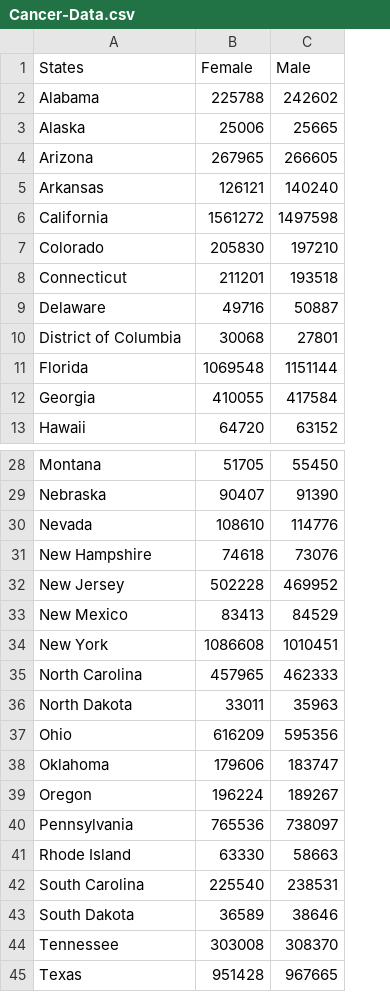
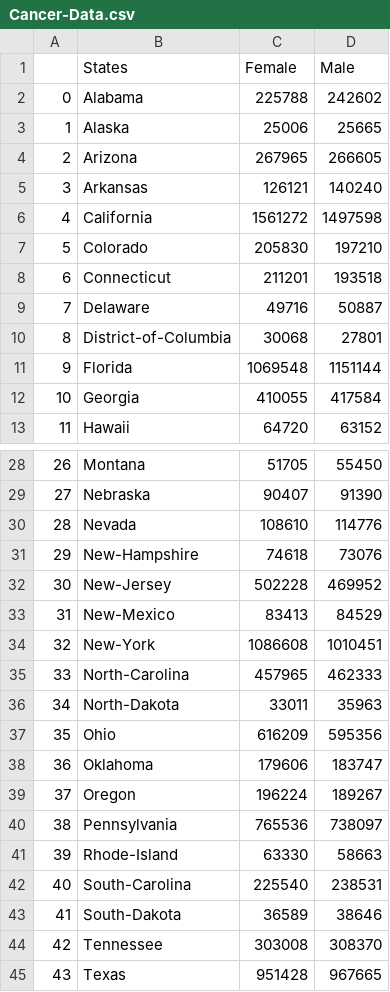
Before and after one commit to pranavv15/Data-Vis-Project, a CSV file: Cancer-Data.csv, drawn as a sheet; only a part is shown, gaps mark what is left out; addresses are those after the commit; the diff covers the shown part only; the diff names each change by its address in the sheet, - before the commit and + after, or states it on an @@ line.

```diff
--- a/Cancer-Data.csv
+++ b/Cancer-Data.csv
+column A, rows 2-13: 0 | 1 | 2 | 3 | 4 | 5 | 6 | 7 | 8 | 9 | 10 | 11; rows 28-45: 26 | 27 | 28 | 29 | 30 | 31 | 32 | 33 | 34 | 35 | 36 | 37 | 38 | 39 | 40 | 41 | 42 | 43
-B10 (States): District of Columbia
+B10 (States): District-of-Columbia
-B31 (States): New Hampshire
+B31 (States): New-Hampshire
-B32 (States): New Jersey
+B32 (States): New-Jersey
-B33 (States): New Mexico
+B33 (States): New-Mexico
-B34 (States): New York
+B34 (States): New-York
-B35 (States): North Carolina
+B35 (States): North-Carolina
-B36 (States): North Dakota
+B36 (States): North-Dakota
-B41 (States): Rhode Island
+B41 (States): Rhode-Island
-B42 (States): South Carolina
+B42 (States): South-Carolina
-B43 (States): South Dakota
+B43 (States): South-Dakota
```
Also changed, not shown: 1 edited cell elsewhere in this file, 2 other files.
